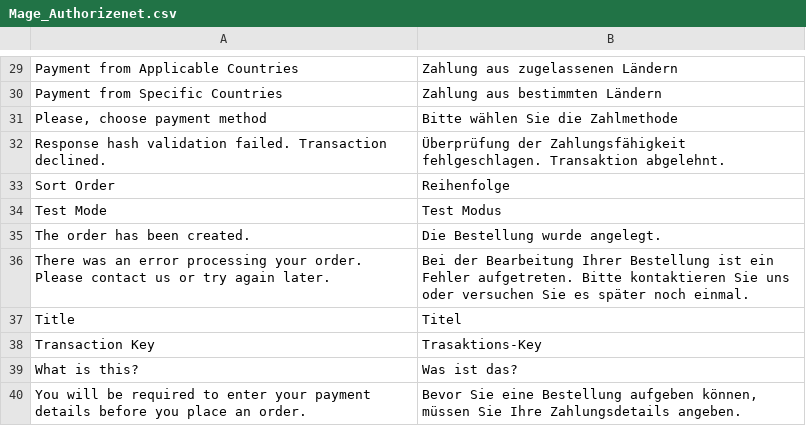
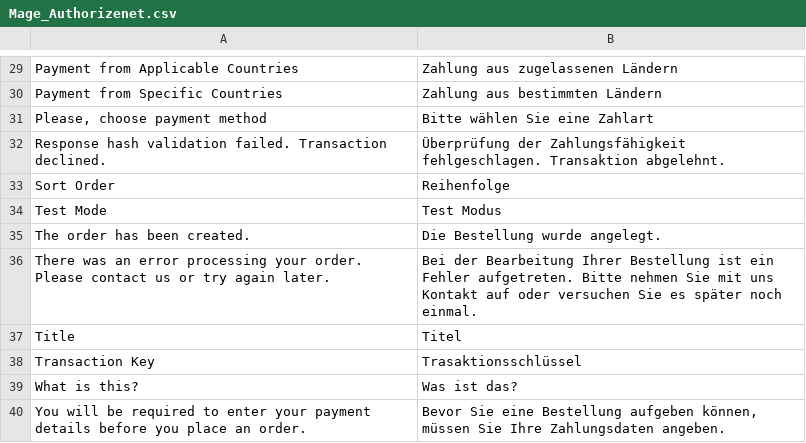
Before and after one commit to riconeitzel/German_LocalePack_de_DE, a CSV file: app/locale/de_DE/Mage_Authorizenet.csv, drawn as a sheet; only a part is shown, gaps mark what is left out.

Commit message:
Wording

```diff
--- a/app/locale/de_DE/Mage_Authorizenet.csv
+++ b/app/locale/de_DE/Mage_Authorizenet.csv
@@ -30,3 +30,3 @@
 "Payment from Specific Countries","Zahlung aus bestimmten Ländern"
-"Please, choose payment method","Bitte wählen Sie die Zahlmethode"
+"Please, choose payment method","Bitte wählen Sie eine Zahlart"
 "Response hash validation failed. Transaction declined.","Überprüfung der Zahlungsfähigkeit fehlgeschlagen. Transaktion abgelehnt."
@@ -35,6 +35,6 @@
 "The order has been created.","Die Bestellung wurde angelegt."
-"There was an error processing your order. Please contact us or try again later.","Bei der Bearbeitung Ihrer Bestellung ist ein Fehler aufgetreten. Bitte kontaktieren Sie uns oder versuchen Sie es später noch einmal."
+"There was an error processing your order. Please contact us or try again later.","Bei der Bearbeitung Ihrer Bestellung ist ein Fehler aufgetreten. Bitte nehmen Sie mit uns Kontakt auf oder versuchen Sie es später noch einmal."
 "Title","Titel"
-"Transaction Key","Trasaktions-Key"
+"Transaction Key","Trasaktionsschlüssel"
 "What is this?","Was ist das?"
-"You will be required to enter your payment details before you place an order.","Bevor Sie eine Bestellung aufgeben können, müssen Sie Ihre Zahlungsdetails angeben."
+"You will be required to enter your payment details before you place an order.","Bevor Sie eine Bestellung aufgeben können, müssen Sie Ihre Zahlungsdaten angeben."
```
